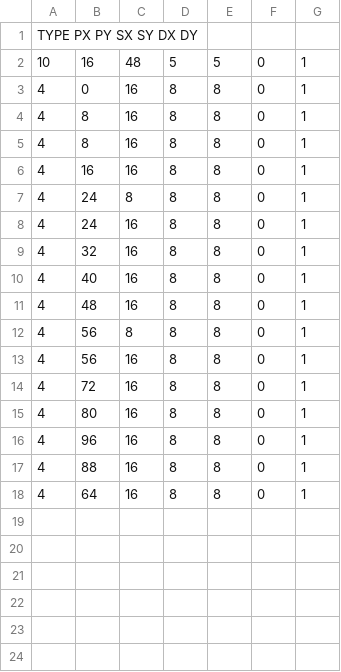
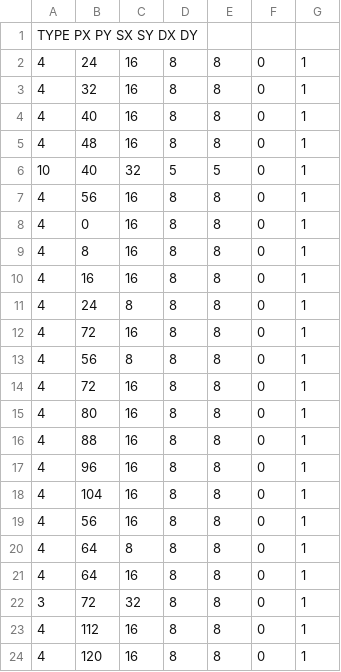
Before and after one commit to FroustyJello/SP3, a CSV file: PPHY/Physics/level1.csv, drawn as a sheet.

```diff
--- a/PPHY/Physics/level1.csv
+++ b/PPHY/Physics/level1.csv
@@ -1,8 +1,2 @@
 TYPE  PX PY SX SY DX DY
-10,16,48,5,5,0,1
-4,0,16,8,8,0,1
-4,8,16,8,8,0,1
-4,8,16,8,8,0,1
-4,16,16,8,8,0,1
-4,24,8,8,8,0,1
 4,24,16,8,8,0,1
@@ -11,8 +5,20 @@ TYPE  PX PY SX SY DX DY
 4,48,16,8,8,0,1
+10,40,32,5,5,0,1
+4,56,16,8,8,0,1
+4,0,16,8,8,0,1
+4,8,16,8,8,0,1
+4,16,16,8,8,0,1
+4,24,8,8,8,0,1
+4,72,16,8,8,0,1
 4,56,8,8,8,0,1
-4,56,16,8,8,0,1
 4,72,16,8,8,0,1
 4,80,16,8,8,0,1
+4,88,16,8,8,0,1
 4,96,16,8,8,0,1
-4,88,16,8,8,0,1
+4,104,16,8,8,0,1
+4,56,16,8,8,0,1
+4,64,8,8,8,0,1
 4,64,16,8,8,0,1
+3,72,32,8,8,0,1
+4,112,16,8,8,0,1
+4,120,16,8,8,0,1
```
Also changed, not shown: 5 other files.
